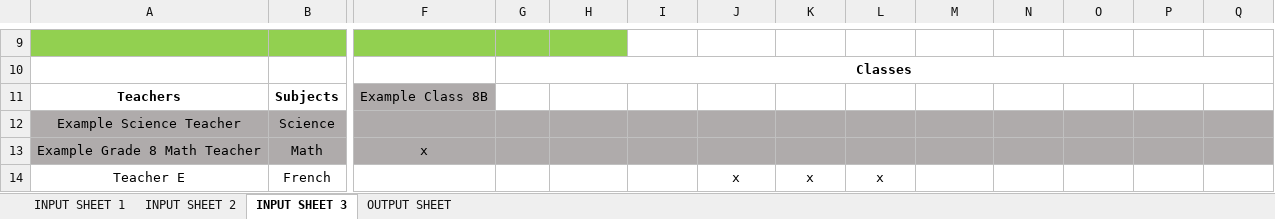
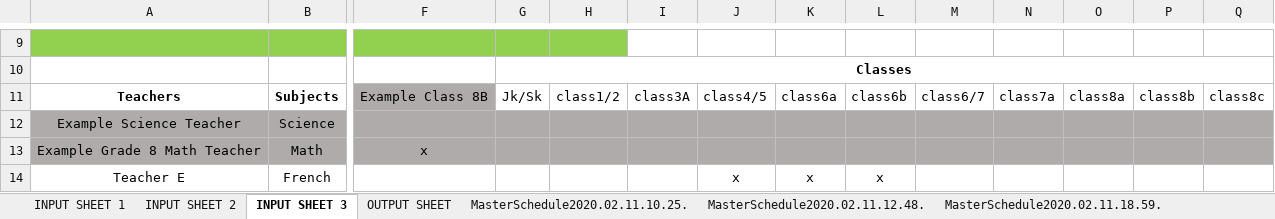
Before and after one commit to team13-fydp/fydp, an Excel workbook: FYDP_ModV1/flamborough_feb6.xlsx, sheet INPUT SHEET 3, drawn as a sheet; only a part is shown, gaps mark what is left out; values as stored, in another font and other column widths than the file's, no borders; conditional formats not drawn; the diff names each change by its address in the sheet, - before the commit and + after, or states it on an @@ line.

```diff
--- a/FYDP_ModV1/flamborough_feb6.xlsx (sheet INPUT SHEET 3)
+++ b/FYDP_ModV1/flamborough_feb6.xlsx (sheet INPUT SHEET 3)
+sheet tab: MasterSchedule2020.02.11.10.25.
+sheet tab: MasterSchedule2020.02.11.12.48.
+sheet tab: MasterSchedule2020.02.11.18.59.
-G11: (empty)
+G11: Jk/Sk
-H11: (empty)
+H11: class1/2
-I11: (empty)
+I11: class3A
-J11: (empty)
+J11: class4/5
-K11: (empty)
+K11: class6a
-L11: (empty)
+L11: class6b
-M11: (empty)
+M11: class6/7
-N11: (empty)
+N11: class7a
-O11: (empty)
+O11: class8a
-P11: (empty)
+P11: class8b
-Q11: (empty)
+Q11: class8c
```
Also changed, not shown: sheet INPUT SHEET 1, sheet INPUT SHEET 2, sheet OUTPUT SHEET, other sheet tabs, hidden cells.
